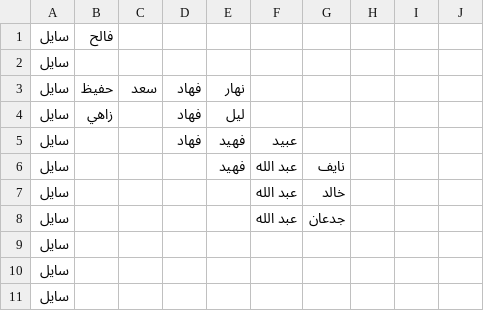
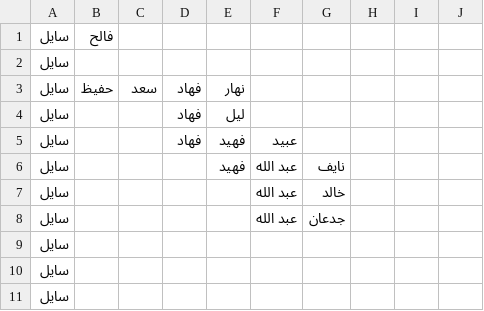
Before and after one commit to ahmedabdallahatiyah-tech/family-tree, a CSV file: scripts/data.csv, drawn as a sheet; only a part is shown.

```diff
--- a/scripts/data.csv
+++ b/scripts/data.csv
@@ -3,3 +3,3 @@
 سايل,حفيظ,سعد,فهاد,نهار,,,,,
-سايل,زاهي ,,فهاد,ليل,,,,,
+سايل,,,فهاد,ليل,,,,,
 سايل,,,فهاد,فهيد,عبيد,,,,
```
Also changed, not shown: 2 other files.
